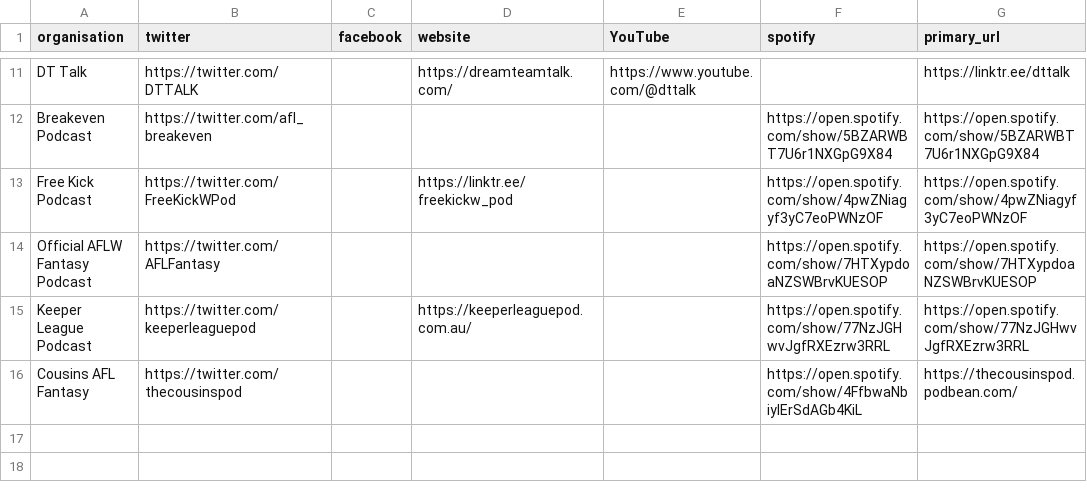
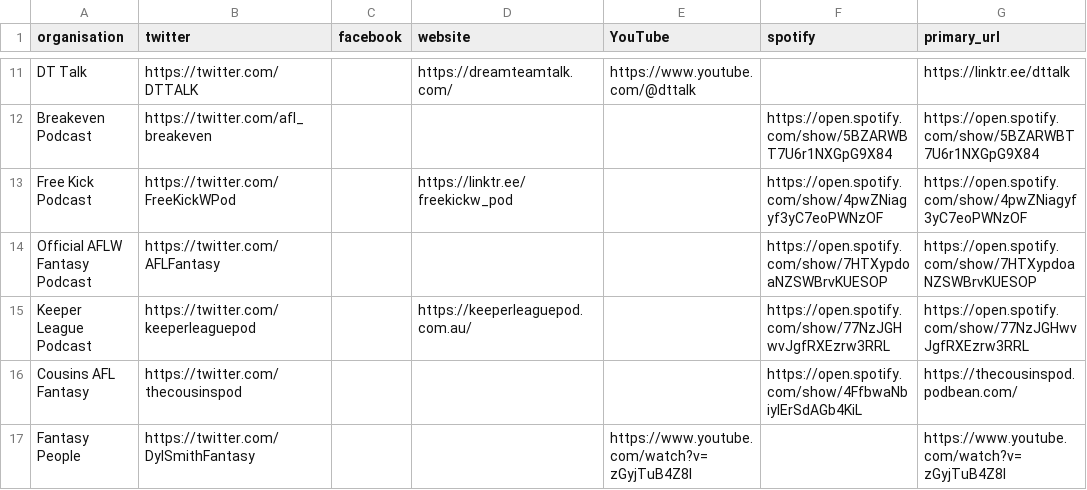
Before and after one commit to bit-in-that/data-automation, a CSV file: afl_fantasy/data/raw/content_organisations.csv, drawn as a sheet; only a part is shown, gaps mark what is left out.

```diff
--- a/afl_fantasy/data/raw/content_organisations.csv
+++ b/afl_fantasy/data/raw/content_organisations.csv
@@ -16 +16,2 @@ Keeper League Podcast,https://twitter.com/keeperleaguepod,,https://keeperleaguep
 Cousins AFL Fantasy,https://twitter.com/thecousinspod,,,,https://open.spotify.com/show/4FfbwaNbiyIErSdAGb4KiL,https://thecousinspod.podbean.com/
+Fantasy People,https://twitter.com/DylSmithFantasy,,,https://www.youtube.com/watch?v=zGyjTuB4Z8I,,https://www.youtube.com/watch?v=zGyjTuB4Z8I
```
Also changed, not shown: afl_fantasy/data/raw/content_creators.csv, 4 other files.
